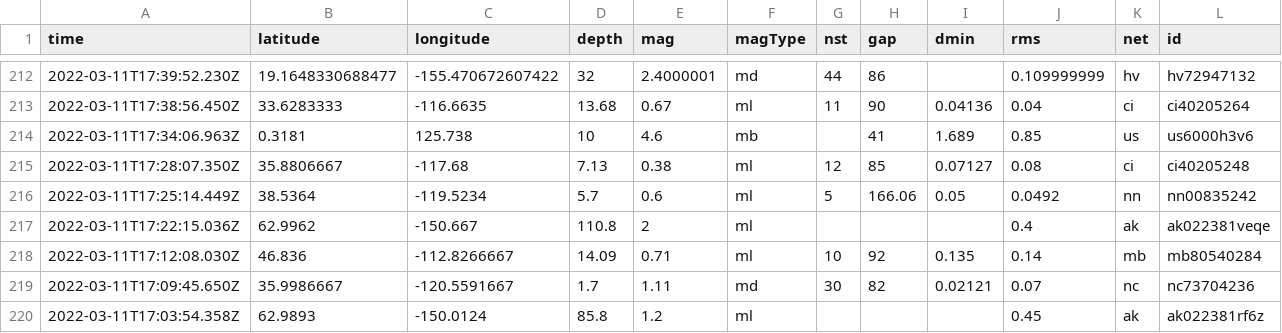
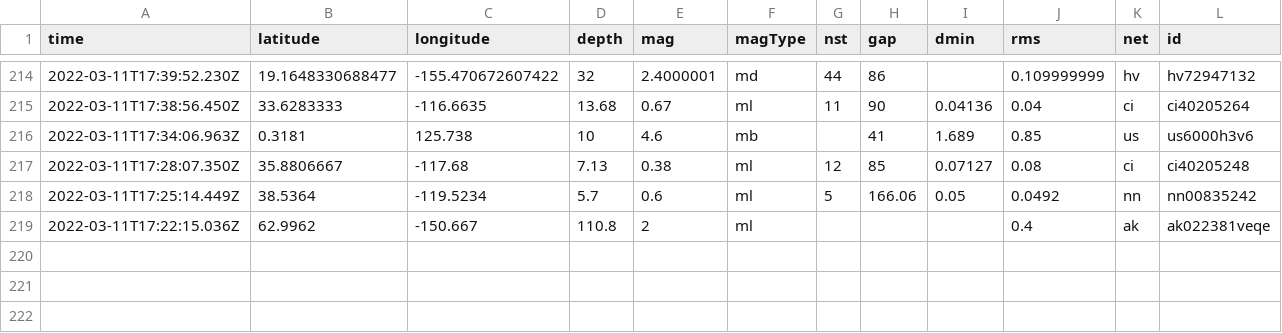
Before and after one commit to DevonMilley/dbk-calendar-actions, a CSV file: usgs_current.csv, drawn as a sheet; only a part is shown, gaps mark what is left out; removed rows and columns are numbered as before the commit, all else as after; rows hold the shown columns only; the diff covers the shown part only; the diff names each change by its address in the sheet, - before the commit and + after, or states it on an @@ line.

```diff
--- a/usgs_current.csv
+++ b/usgs_current.csv
-row 218: 2022-03-11T17:12:08.030Z | 46.836 | -112.8266667 | 14.09 | 0.71 | ml | 10 | 92 | 0.135 | 0.14 | mb | mb80540284
-row 219: 2022-03-11T17:09:45.650Z | 35.9986667 | -120.5591667 | 1.7 | 1.11 | md | 30 | 82 | 0.02121 | 0.07 | nc | nc73704236
-row 220: 2022-03-11T17:03:54.358Z | 62.9893 | -150.0124 | 85.8 | 1.2 | ml |  |  |  | 0.45 | ak | ak022381rf6z
```
Also changed, not shown: 2 added rows, 2 removed rows and 3 edited cells elsewhere in this file.
